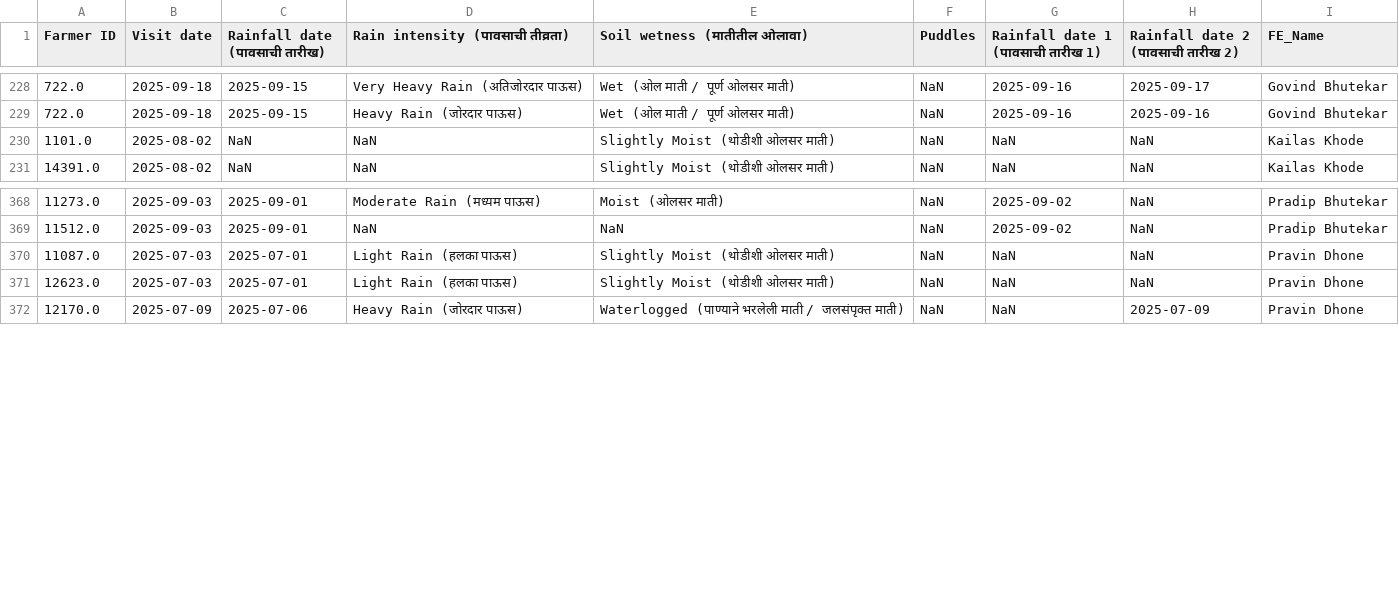
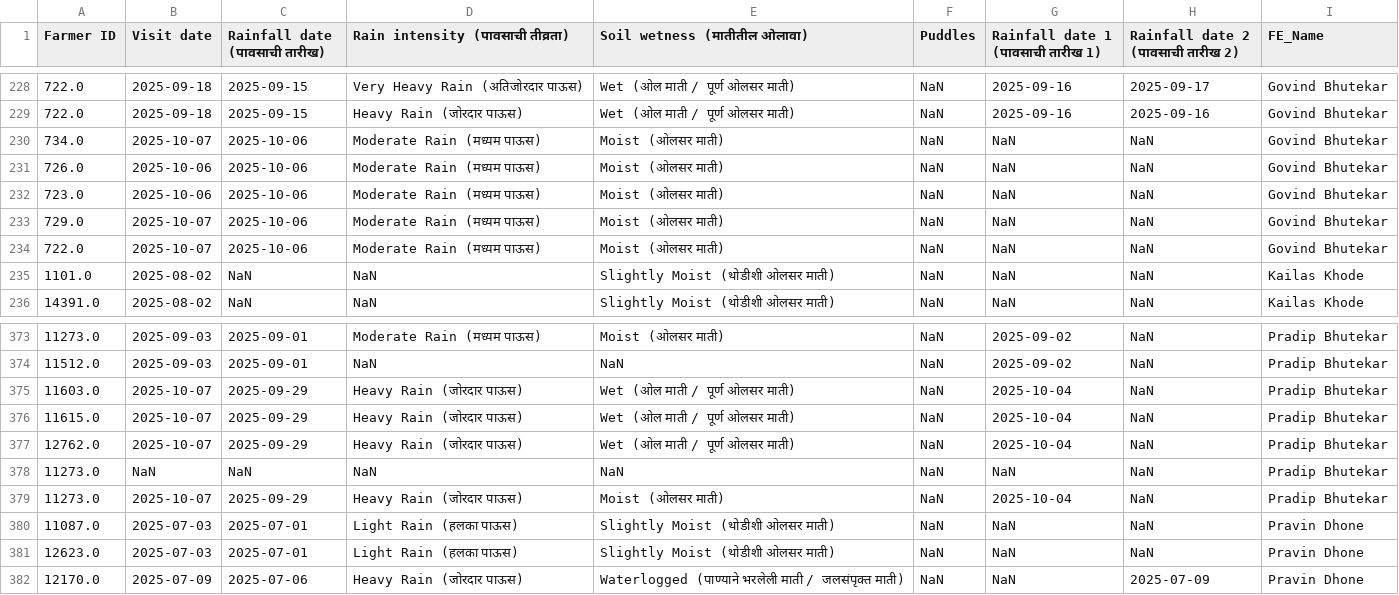
Before and after one commit to karanmaterra/Qfield_Dashboard, a CSV file: data/merged_rainfall.csv, drawn as a sheet; only a part is shown, gaps mark what is left out; the diff names each change by its address in the sheet, - before the commit and + after, or states it on an @@ line.

```diff
--- a/data/merged_rainfall.csv
+++ b/data/merged_rainfall.csv
+row 230: 734.0 | 2025-10-07 | 2025-10-06 | Moderate Rain (मध्यम पाऊस) | Moist (ओलसर माती) | NaN | NaN | NaN | Govind Bhutekar
+row 231: 726.0 | 2025-10-06 | 2025-10-06 | Moderate Rain (मध्यम पाऊस) | Moist (ओलसर माती) | NaN | NaN | NaN | Govind Bhutekar
+row 232: 723.0 | 2025-10-06 | 2025-10-06 | Moderate Rain (मध्यम पाऊस) | Moist (ओलसर माती) | NaN | NaN | NaN | Govind Bhutekar
+row 233: 729.0 | 2025-10-07 | 2025-10-06 | Moderate Rain (मध्यम पाऊस) | Moist (ओलसर माती) | NaN | NaN | NaN | Govind Bhutekar
+row 234: 722.0 | 2025-10-07 | 2025-10-06 | Moderate Rain (मध्यम पाऊस) | Moist (ओलसर माती) | NaN | NaN | NaN | Govind Bhutekar
+row 375: 11603.0 | 2025-10-07 | 2025-09-29 | Heavy Rain (जोरदार पाऊस) | Wet (ओल माती / पूर्ण ओलसर माती) | NaN | 2025-10-04 | NaN | Pradip Bhutekar
+row 376: 11615.0 | 2025-10-07 | 2025-09-29 | Heavy Rain (जोरदार पाऊस) | Wet (ओल माती / पूर्ण ओलसर माती) | NaN | 2025-10-04 | NaN | Pradip Bhutekar
+row 377: 12762.0 | 2025-10-07 | 2025-09-29 | Heavy Rain (जोरदार पाऊस) | Wet (ओल माती / पूर्ण ओलसर माती) | NaN | 2025-10-04 | NaN | Pradip Bhutekar
+row 378: 11273.0 | NaN | NaN | NaN | NaN | NaN | NaN | NaN | Pradip Bhutekar
+row 379: 11273.0 | 2025-10-07 | 2025-09-29 | Heavy Rain (जोरदार पाऊस) | Moist (ओलसर माती) | NaN | 2025-10-04 | NaN | Pradip Bhutekar
```
Also changed, not shown: data/merged_fieldvisit.csv, data/merged_observation.csv, 1 other file.
